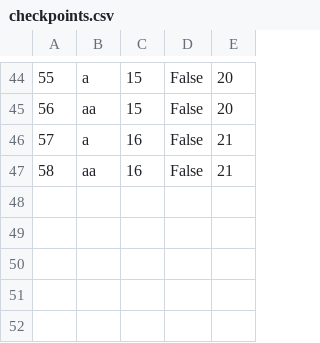
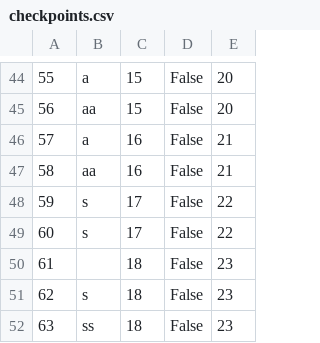
Before and after one commit to kzi-nastava/sims-ra-2024-group-6-team-a, a CSV file: Resources/Data/checkpoints.csv, drawn as a sheet; only a part is shown, gaps mark what is left out.

```diff
--- a/Resources/Data/checkpoints.csv
+++ b/Resources/Data/checkpoints.csv
@@ -47 +47,6 @@
 58|aa|16|False|21
+59|s|17|False|22
+60|s|17|False|22
+61||18|False|23
+62|s|18|False|23
+63|ss|18|False|23
```
Also changed, not shown: Resources/Data/guests.csv, Resources/Data/images.csv, 12 other files.
